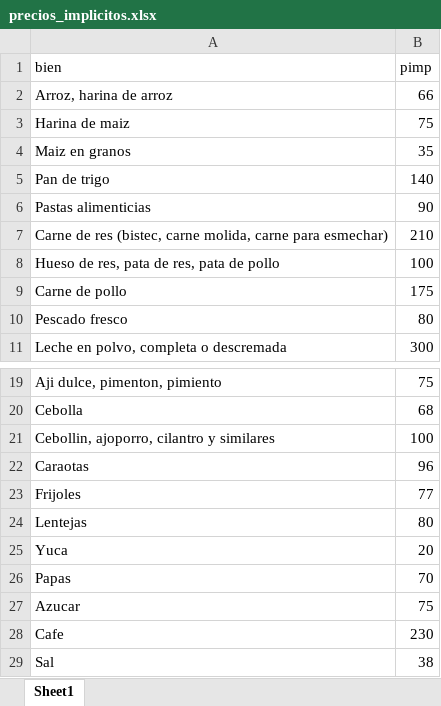
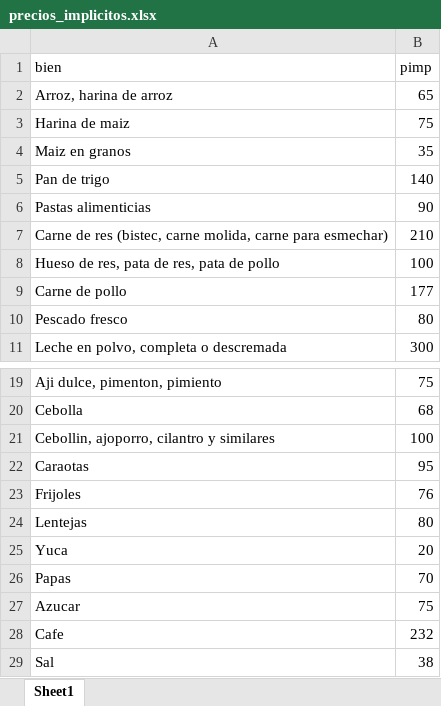
Before and after one commit to gdcaruso/VEN, an Excel workbook: poverty_measurement/output/precios_implicitos.xlsx, sheet Sheet1, drawn as a sheet; only a part is shown, gaps mark what is left out; values as stored, in another font and other column widths than the file's, no borders; the diff names each change by its address in the sheet, - before the commit and + after, or states it on an @@ line.

```diff
--- a/poverty_measurement/output/precios_implicitos.xlsx (sheet Sheet1)
+++ b/poverty_measurement/output/precios_implicitos.xlsx (sheet Sheet1)
-B2 (pimp): 66
+B2 (pimp): 65
-B9 (pimp): 175
+B9 (pimp): 177
-B22 (pimp): 96
+B22 (pimp): 95
-B23 (pimp): 77
+B23 (pimp): 76
-B28 (pimp): 230
+B28 (pimp): 232
```
Also changed, not shown: poverty_measurement/output/canasta_diaria.xlsx, poverty_measurement/output/costo_canasta_diaria.xlsx, 19 other files.
